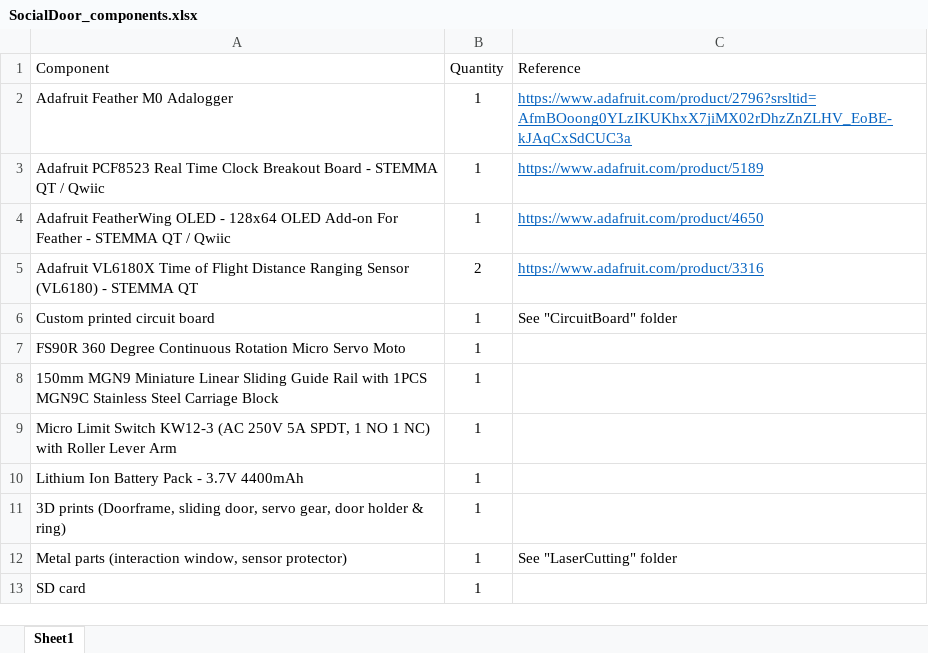
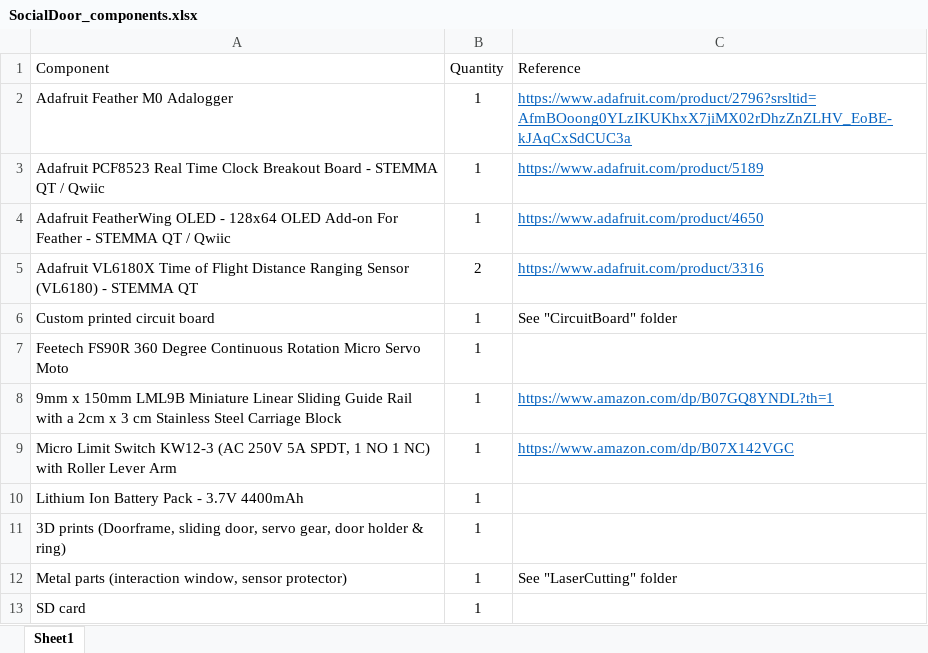
Before and after one commit to yiruchen4/Chen2026, an Excel workbook: SocialDoorInstructions/3D_designs/SocialDoor_components.xlsx, sheet Sheet1, drawn as a sheet; values as stored, in another font and other column widths than the file's, no borders; removed rows and columns are numbered as before the commit, all else as after; the diff names each change by its address in the sheet, - before the commit and + after, or states it on an @@ line.

Commit message:
Update SocialDoor_components.xlsx

```diff
--- a/SocialDoorInstructions/3D_designs/SocialDoor_components.xlsx (sheet Sheet1)
+++ b/SocialDoorInstructions/3D_designs/SocialDoor_components.xlsx (sheet Sheet1)
-A7 (Component): FS90R 360…
+A7 (Component): Feetech FS90R 360…
-row 8: 150mm MGN9 Miniature Linear Sliding Guide Rail with 1PCS MGN9C Stainless Steel Carriage Block | 1
+row 8: 9mm x 150mm LML9B Miniature Linear Sliding Guide Rail with a 2cm x 3 cm Stainless Steel Carriage Block | 1 | https://www.amazon.com/dp/B07GQ8YNDL?th=1
-C9 (Reference): (empty)
+C9 (Reference): https://www.amazon.com/dp/B07X142VGC
```
